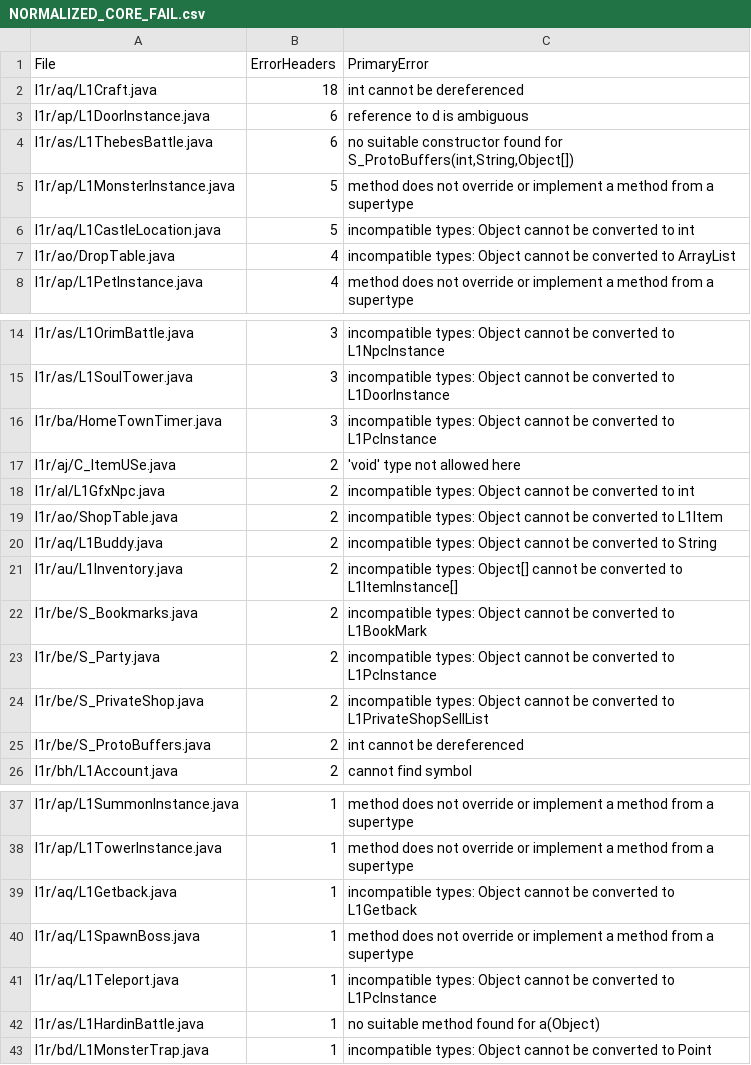
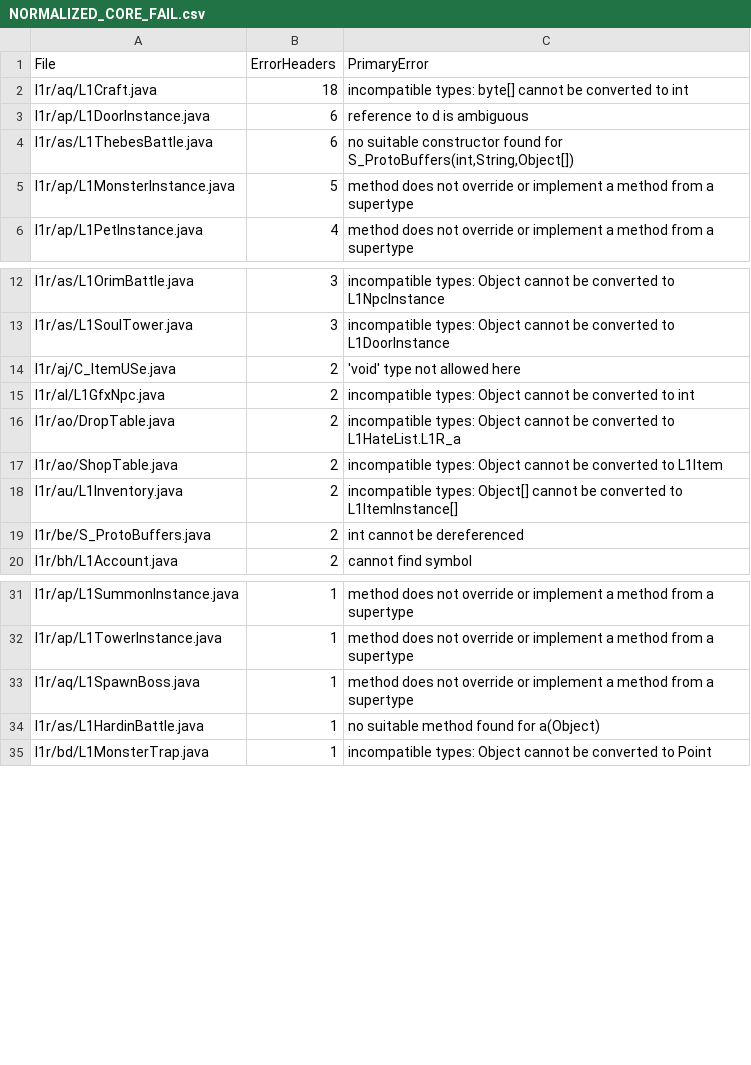
Before and after one commit to 8xbwvwd8c9-code-taka/L1JTW8.5, a CSV file: recovery/wip/NORMALIZED_CORE_FAIL.csv, drawn as a sheet; only a part is shown, gaps mark what is left out.

```diff
--- a/recovery/wip/NORMALIZED_CORE_FAIL.csv
+++ b/recovery/wip/NORMALIZED_CORE_FAIL.csv
@@ -1,3 +1,3 @@
 File,ErrorHeaders,PrimaryError
-l1r/aq/L1Craft.java,18,int cannot be dereferenced
+l1r/aq/L1Craft.java,18,incompatible types: byte[] cannot be converted to int
 l1r/ap/L1DoorInstance.java,6,reference to d is ambiguous
@@ -5,4 +5,2 @@ l1r/as/L1ThebesBattle.java,6,"no suitable constructor found for S_ProtoBuffers(i
 l1r/ap/L1MonsterInstance.java,5,method does not override or implement a method from a supertype
-l1r/aq/L1CastleLocation.java,5,incompatible types: Object cannot be converted to int
-l1r/ao/DropTable.java,4,incompatible types: Object cannot be converted to ArrayList
 l1r/ap/L1PetInstance.java,4,method does not override or implement a method from a supertype
@@ -15,11 +13,7 @@ l1r/as/L1OrimBattle.java,3,incompatible types: Object cannot be converted to L1N
 l1r/as/L1SoulTower.java,3,incompatible types: Object cannot be converted to L1DoorInstance
-l1r/ba/HomeTownTimer.java,3,incompatible types: Object cannot be converted to L1PcInstance
 l1r/aj/C_ItemUSe.java,2,'void' type not allowed here
 l1r/al/L1GfxNpc.java,2,incompatible types: Object cannot be converted to int
+l1r/ao/DropTable.java,2,incompatible types: Object cannot be converted to L1HateList.L1R_a
 l1r/ao/ShopTable.java,2,incompatible types: Object cannot be converted to L1Item
-l1r/aq/L1Buddy.java,2,incompatible types: Object cannot be converted to String
 l1r/au/L1Inventory.java,2,incompatible types: Object[] cannot be converted to L1ItemInstance[]
-l1r/be/S_Bookmarks.java,2,incompatible types: Object cannot be converted to L1BookMark
-l1r/be/S_Party.java,2,incompatible types: Object cannot be converted to L1PcInstance
-l1r/be/S_PrivateShop.java,2,incompatible types: Object cannot be converted to L1PrivateShopSellList
 l1r/be/S_ProtoBuffers.java,2,int cannot be dereferenced
@@ -38,5 +32,3 @@ l1r/ap/L1SummonInstance.java,1,method does not override or implement a method fr
 l1r/ap/L1TowerInstance.java,1,method does not override or implement a method from a supertype
-l1r/aq/L1Getback.java,1,incompatible types: Object cannot be converted to L1Getback
 l1r/aq/L1SpawnBoss.java,1,method does not override or implement a method from a supertype
-l1r/aq/L1Teleport.java,1,incompatible types: Object cannot be converted to L1PcInstance
 l1r/as/L1HardinBattle.java,1,no suitable method found for a(Object)
```
Also changed, not shown: 17 other files.
